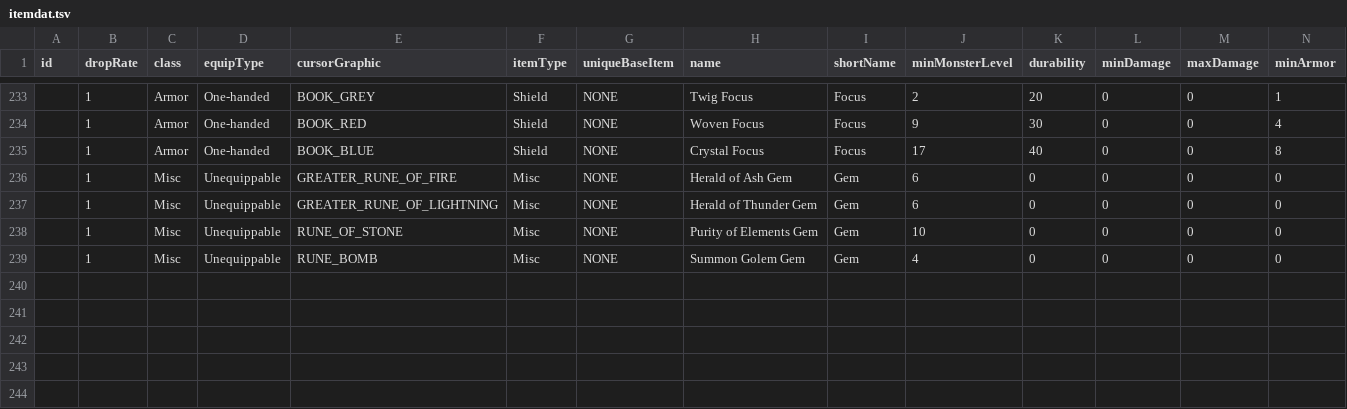
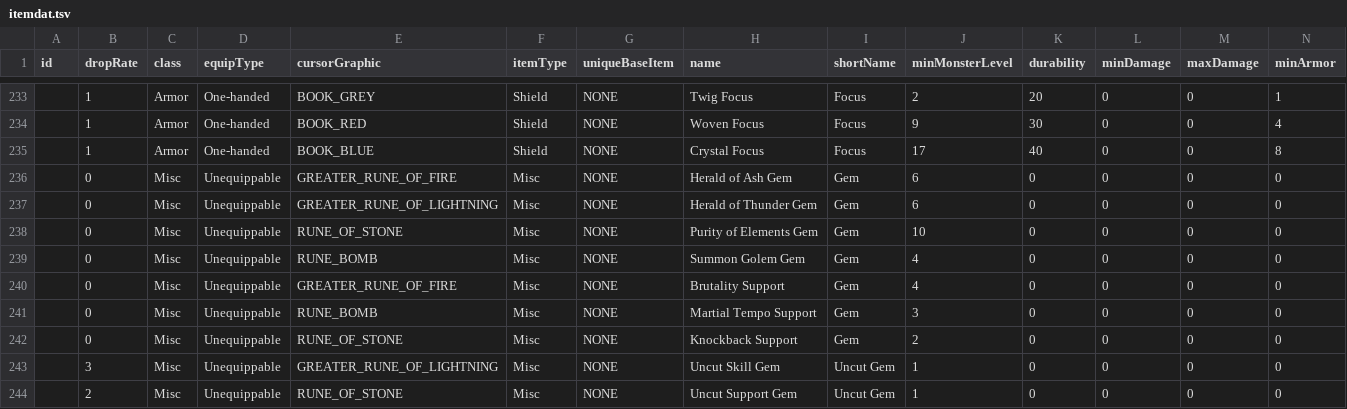
Before and after one commit to Crusher87/DevilutionX, a TSV file: mods/poe2/txtdata/items/itemdat.tsv, drawn as a sheet; only a part is shown, gaps mark what is left out; rows hold the shown columns only; the diff covers the shown part only; the diff names each change by its address in the sheet, - before the commit and + after, or states it on an @@ line.

```diff
--- a/mods/poe2/txtdata/items/itemdat.tsv
+++ b/mods/poe2/txtdata/items/itemdat.tsv
-B236:B239 (dropRate): 1
+B236:B239 (dropRate): 0
+row 240:  | 0 | Misc | Unequippable | GREATER_RUNE_OF_FIRE | Misc | NONE | Brutality Support | Gem | 4 | 0 | 0 | 0 | 0
+row 241:  | 0 | Misc | Unequippable | RUNE_BOMB | Misc | NONE | Martial Tempo Support | Gem | 3 | 0 | 0 | 0 | 0
+row 242:  | 0 | Misc | Unequippable | RUNE_OF_STONE | Misc | NONE | Knockback Support | Gem | 2 | 0 | 0 | 0 | 0
+row 243:  | 3 | Misc | Unequippable | GREATER_RUNE_OF_LIGHTNING | Misc | NONE | Uncut Skill Gem | Uncut Gem | 1 | 0 | 0 | 0 | 0
+row 244:  | 2 | Misc | Unequippable | RUNE_OF_STONE | Misc | NONE | Uncut Support Gem | Uncut Gem | 1 | 0 | 0 | 0 | 0
```
Also changed, not shown: 43 edited cells elsewhere in this file, 33 other files.
